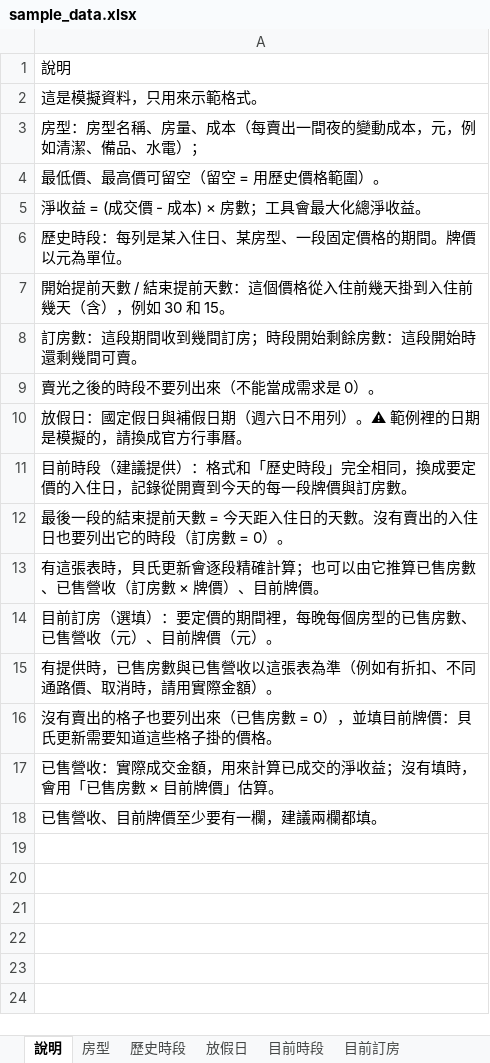
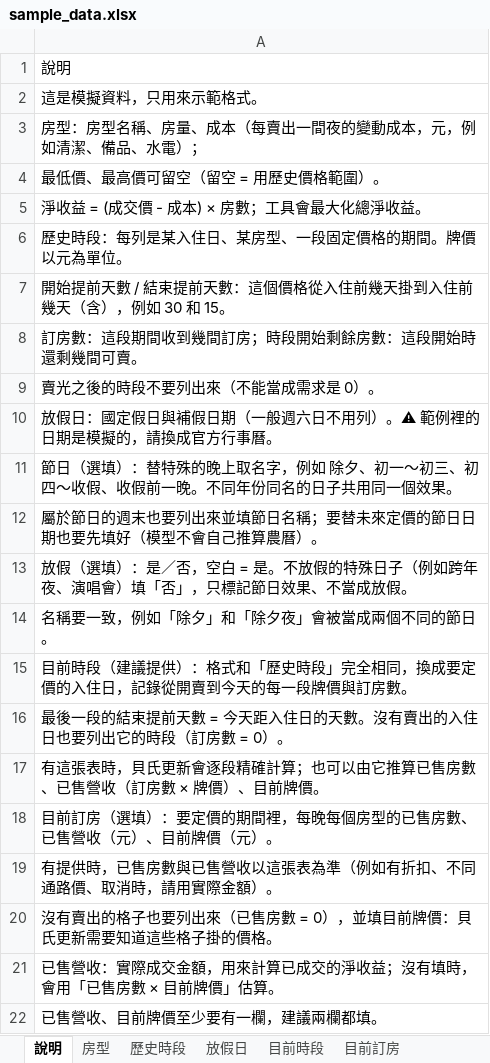
Before and after one commit to yan9914/weiwei520, an Excel workbook: sample_data.xlsx, sheet 說明, drawn as a sheet; values as stored, in another font and other column widths than the file's, no borders; the diff names each change by its address in the sheet, - before the commit and + after, or states it on an @@ line.

```diff
--- a/sample_data.xlsx (sheet 說明)
+++ b/sample_data.xlsx (sheet 說明)
-A10: 放假日：國定假日與補假日期（週六日不用列）。⚠ 範例裡的日期是模擬的，請換成官方行事曆。
+A10: 放假日：國定假日與補假日期（一般週六日不用列）。⚠ 範例裡的日期是模擬的，請換成官方行事曆。
+row 11: 節日（選填）：替特殊的晚上取名字，例如 除夕、初一～初三、初四～收假、收假前一晚。不同年份同名的日子共用同一個效果。
+row 12: 屬於節日的週末也要列出來並填節日名稱；要替未來定價的節日日期也要先填好（模型不會自己推算農曆）。
+row 13: 放假（選填）：是／否，空白 = 是。不放假的特殊日子（例如跨年夜、演唱會）填「否」，只標記節日效果、不當成放假。
+row 14: 名稱要一致，例如「除夕」和「除夕夜」會被當成兩個不同的節日。
```
Also changed, not shown: sheet 歷史時段, sheet 目前時段, sheet 目前訂房, sheet 放假日, 4 other files.
